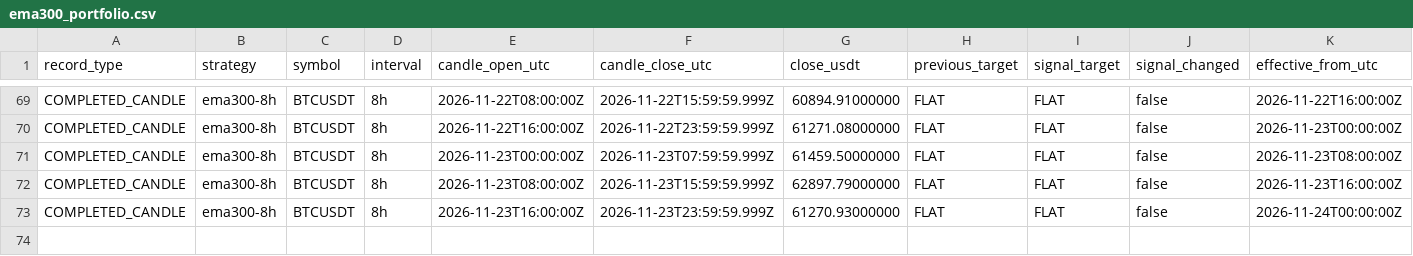
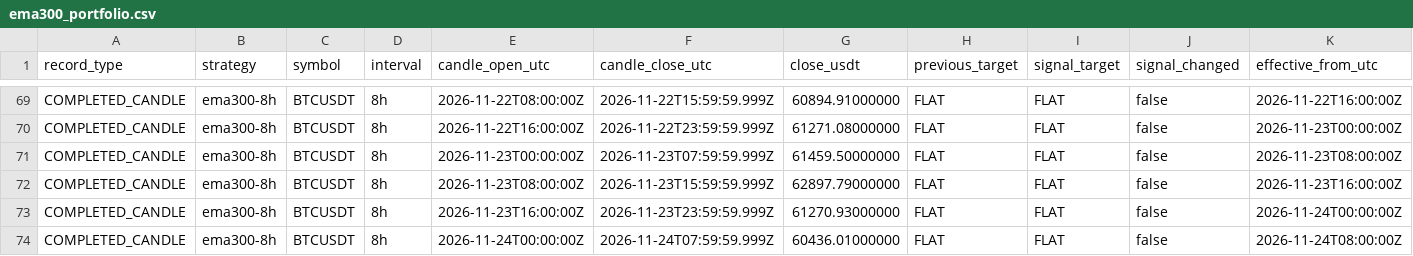
Before and after one commit to nkfai1982-oss/btc, a CSV file: tools/binance-ema300-monitor/ema300_portfolio.csv, drawn as a sheet; only a part is shown, gaps mark what is left out; rows hold the shown columns only; the diff names each change by its address in the sheet, - before the commit and + after, or states it on an @@ line.

```diff
--- a/tools/binance-ema300-monitor/ema300_portfolio.csv
+++ b/tools/binance-ema300-monitor/ema300_portfolio.csv
+row 74: COMPLETED_CANDLE | ema300-8h | BTCUSDT | 8h | 2026-11-24T00:00:00Z | 2026-11-24T07:59:59.999Z | 60436.01000000 | FLAT | FLAT | false | 2026-11-24T08:00:00Z
```
Also changed, not shown: tools/binance-ema300-monitor/donchian_20_10_portfolio.csv.
